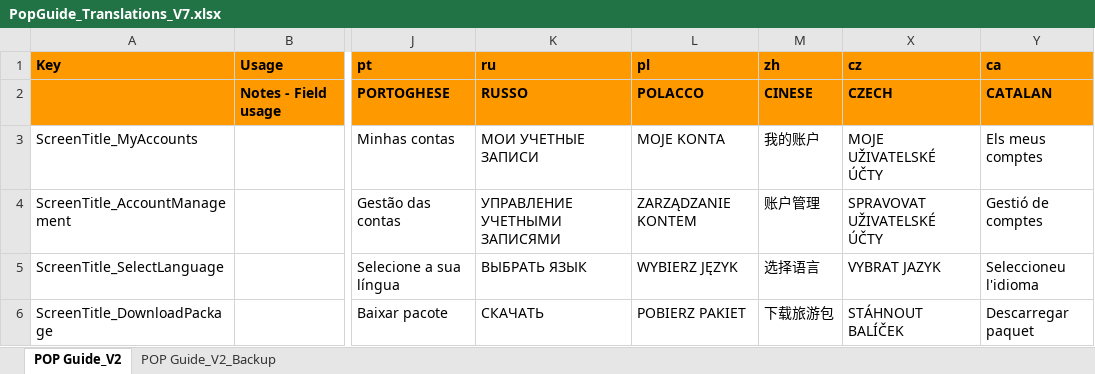
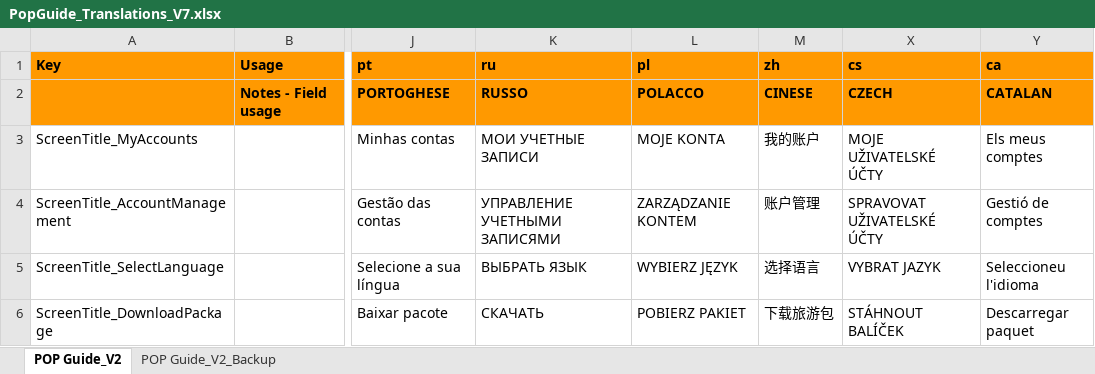
Before and after one commit to sumit-anantwar/LocalizationsGenerator, an Excel workbook: Localization/PopGuide_Translations_V7.xlsx, sheet POP Guide_V2, drawn as a sheet; only a part is shown, gaps mark what is left out; values as stored, in another font and other column widths than the file's, no borders; the diff names each change by its address in the sheet, - before the commit and + after, or states it on an @@ line.

```diff
--- a/Localization/PopGuide_Translations_V7.xlsx (sheet POP Guide_V2)
+++ b/Localization/PopGuide_Translations_V7.xlsx (sheet POP Guide_V2)
-X1: cz
+X1: cs
```
Also changed, not shown: 5 other files.
